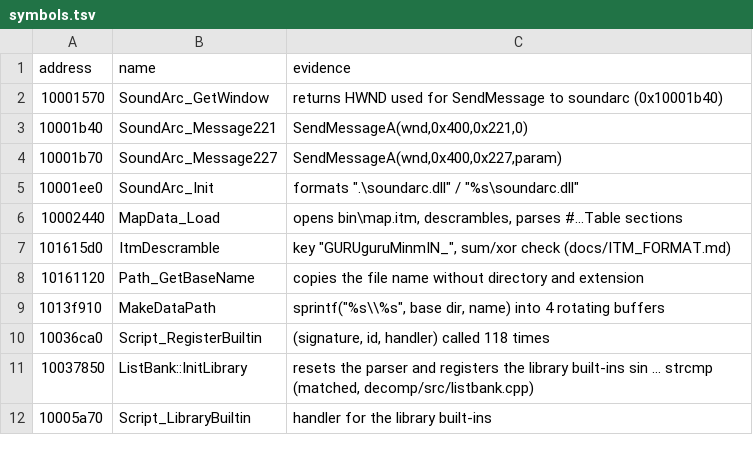
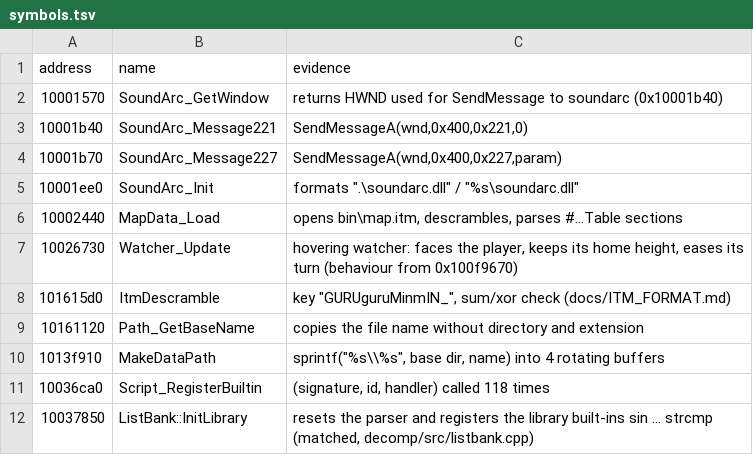
Before and after one commit to ObeseCatLord/Gurumin-Decompilation, a TSV file: symbols.tsv, drawn as a sheet; only a part is shown; the shorter side is filled out with more unchanged rows.

```diff
--- a/symbols.tsv
+++ b/symbols.tsv
@@ -6,2 +6,3 @@ address	name	evidence
 10002440	MapData_Load	opens bin\map.itm, descrambles, parses #...Table sections
+10026730	Watcher_Update	hovering watcher: faces the player, keeps its home height, eases its turn (behaviour from 0x100f9670)
 101615d0	ItmDescramble	key "GURUguruMinmIN_", sum/xor check (docs/ITM_FORMAT.md)
```
Also changed, not shown: 8 other files.
